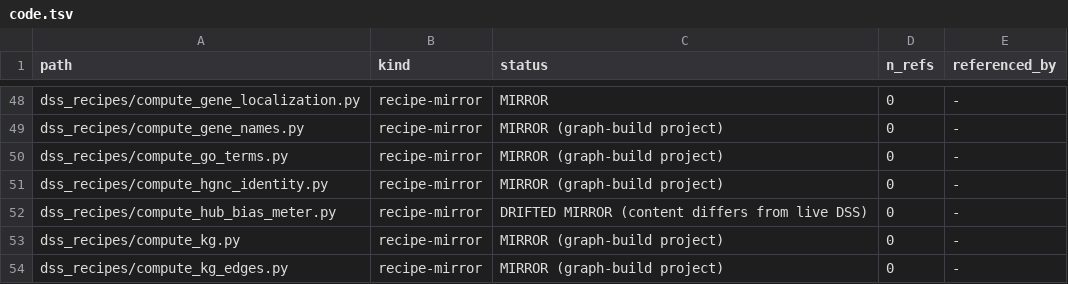
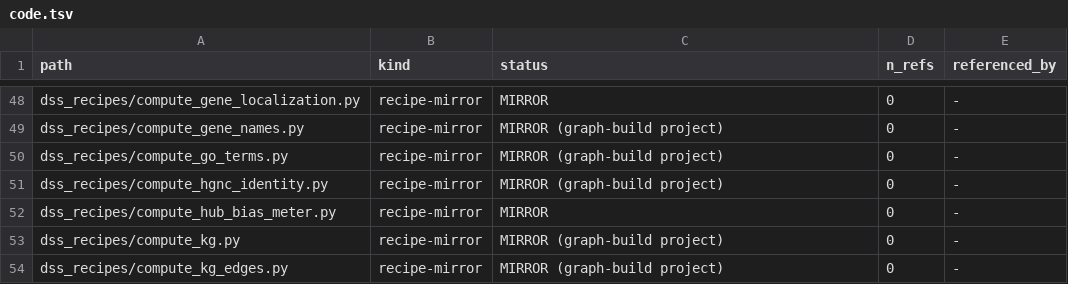
Before and after one commit to lhfudataiku/demo-target-identification, a TSV file: .index/code.tsv, drawn as a sheet; only a part is shown, gaps mark what is left out.

```diff
--- a/.index/code.tsv
+++ b/.index/code.tsv
@@ -51,3 +51,3 @@ dss_recipes/compute_go_terms.py	recipe-mirror	MIRROR (graph-build project)	0	-
 dss_recipes/compute_hgnc_identity.py	recipe-mirror	MIRROR (graph-build project)	0	-
-dss_recipes/compute_hub_bias_meter.py	recipe-mirror	DRIFTED MIRROR (content differs from live DSS)	0	-
+dss_recipes/compute_hub_bias_meter.py	recipe-mirror	MIRROR	0	-
 dss_recipes/compute_kg.py	recipe-mirror	MIRROR (graph-build project)	0	-
```
Also changed, not shown: .index/claims.tsv, .index/recipes.tsv, 10 other files.
